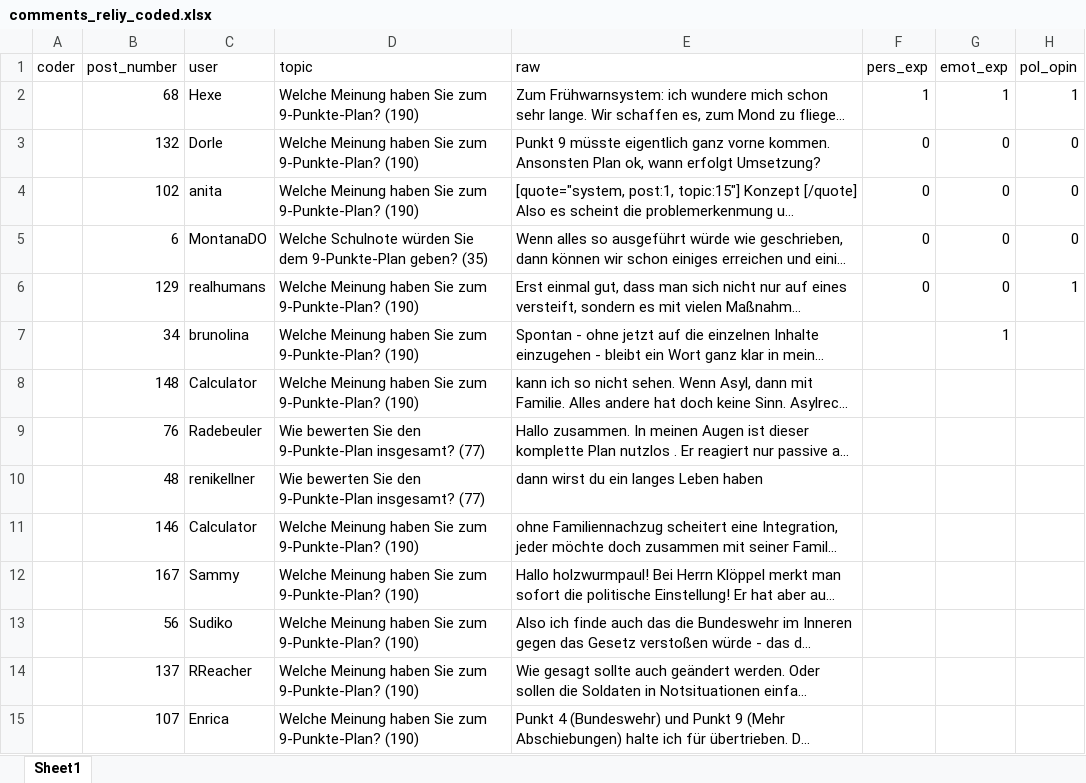
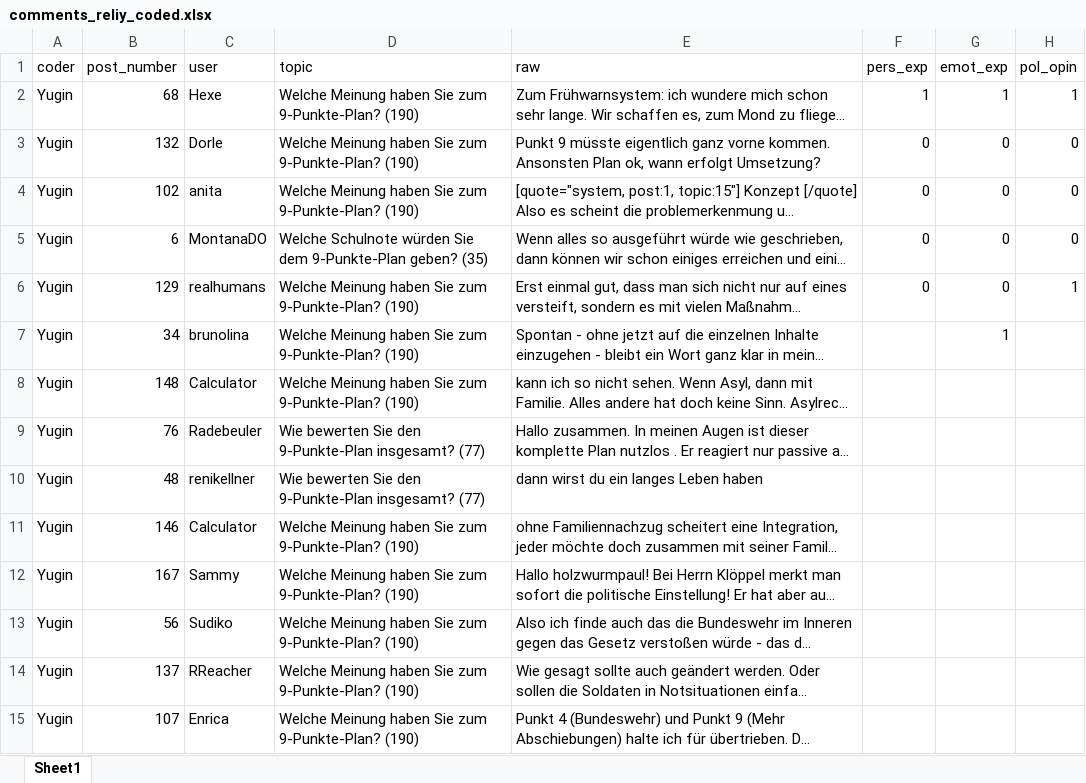
Before and after one commit to xc6pswfyxh/like_dislike, an Excel workbook: data/comments/comments_reliy_coded.xlsx, sheet Sheet1, drawn as a sheet; only a part is shown; long unchanged cells end in …; values as stored, in another font and other column widths than the file's, no borders; the diff covers the shown part only; the diff names each change by its address in the sheet, - before the commit and + after, or states it on an @@ line.

```diff
--- a/data/comments/comments_reliy_coded.xlsx (sheet Sheet1)
+++ b/data/comments/comments_reliy_coded.xlsx (sheet Sheet1)
-A2:A15 (coder): (empty)
+A2:A15 (coder): Yugin
```
Also changed, not shown: 136 edited cells elsewhere in this sheet, data/comments/comments_relij_coded.xlsx, 3 other files.
